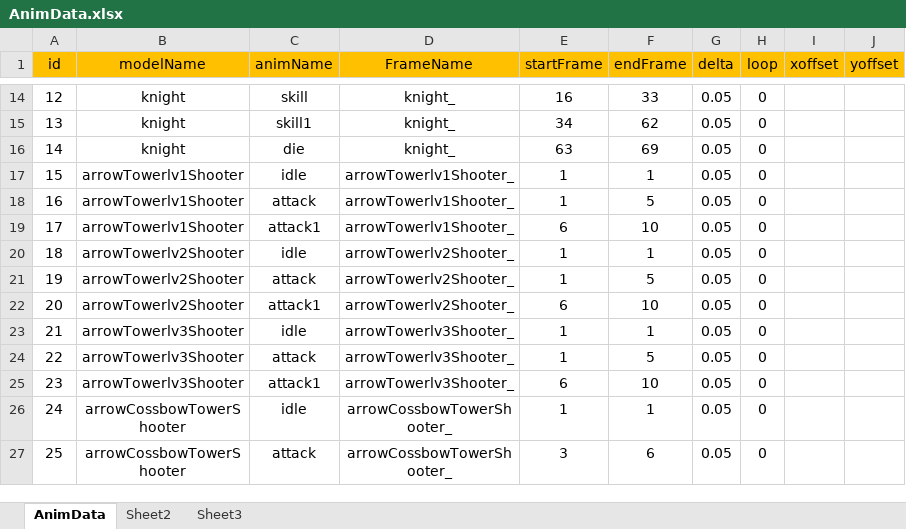
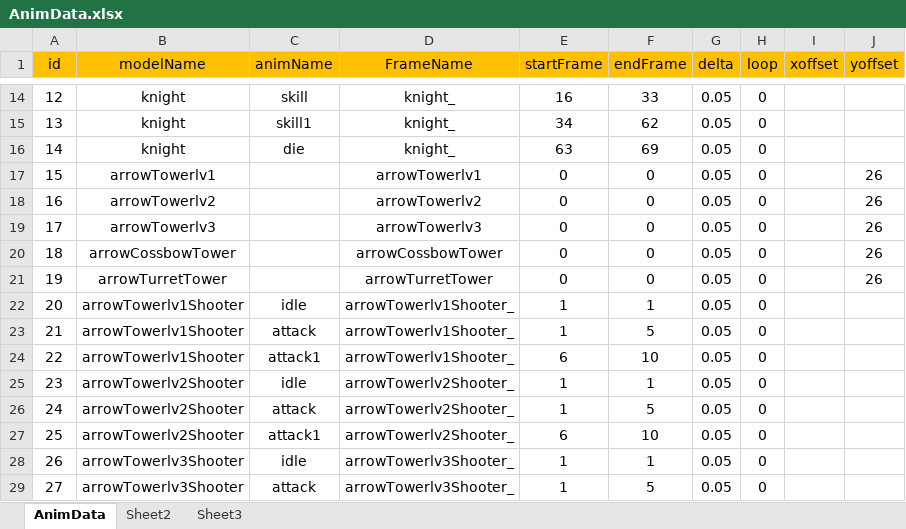
Before and after one commit to pixar2016/Assets, an Excel workbook: Data/Excel/AnimData.xlsx, sheet AnimData, drawn as a sheet; only a part is shown, gaps mark what is left out; the shorter side is filled out with more unchanged rows; values as stored, in another font and other column widths than the file's, no borders; addresses are those after the commit; the diff names each change by its address in the sheet, - before the commit and + after, or states it on an @@ line.

```diff
--- a/Data/Excel/AnimData.xlsx (sheet AnimData)
+++ b/Data/Excel/AnimData.xlsx (sheet AnimData)
+row 17: 15 | arrowTowerlv1 |  | arrowTowerlv1 | 0 | 0 | 0.05 | 0 |  | 26
+row 18: 16 | arrowTowerlv2 |  | arrowTowerlv2 | 0 | 0 | 0.05 | 0 |  | 26
+row 19: 17 | arrowTowerlv3 |  | arrowTowerlv3 | 0 | 0 | 0.05 | 0 |  | 26
+row 20: 18 | arrowCossbowTower |  | arrowCossbowTower | 0 | 0 | 0.05 | 0 |  | 26
+row 21: 19 | arrowTurretTower |  | arrowTurretTower | 0 | 0 | 0.05 | 0 |  | 26
@@ column A (id) renumbered from row 22 down @@
```
Also changed, not shown: 10 other files.
